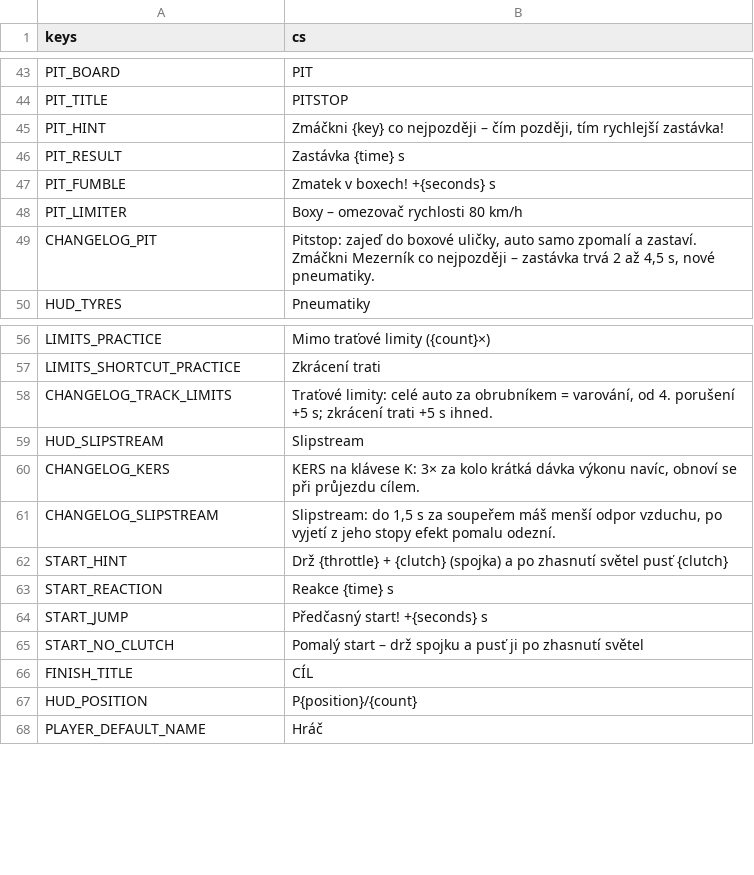
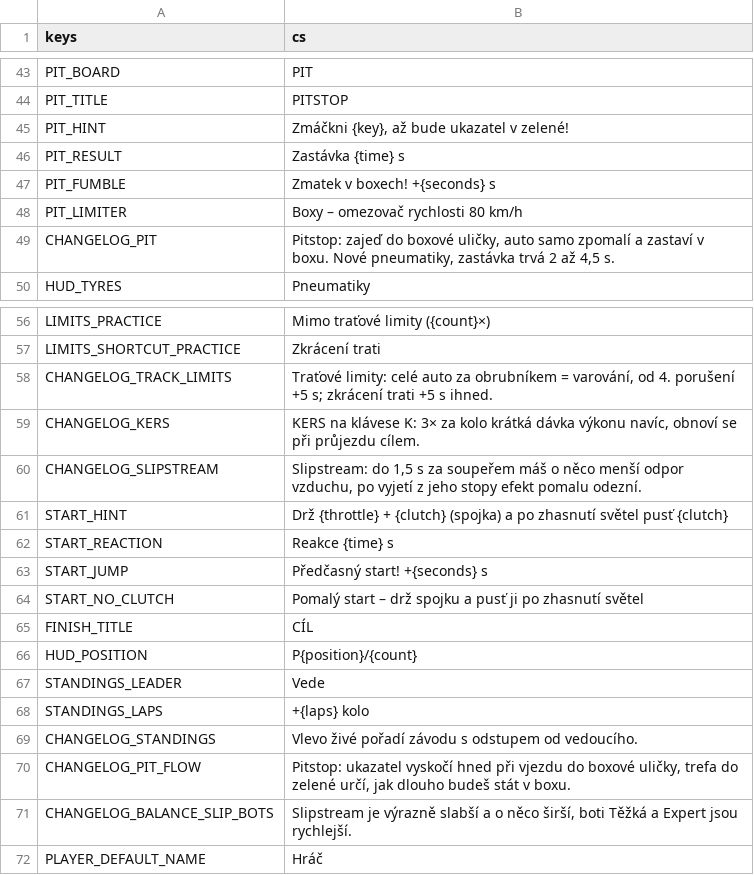
Before and after one commit to nejhorsiprogramatorsveta/overtake, a CSV file: localization/translations.csv, drawn as a sheet; only a part is shown, gaps mark what is left out.

```diff
--- a/localization/translations.csv
+++ b/localization/translations.csv
@@ -44,3 +44,3 @@ PIT_BOARD,PIT
 PIT_TITLE,PITSTOP
-PIT_HINT,"Zmáčkni {key} co nejpozději – čím později, tím rychlejší zastávka!"
+PIT_HINT,"Zmáčkni {key}, až bude ukazatel v zelené!"
 PIT_RESULT,Zastávka {time} s
@@ -48,3 +48,3 @@ PIT_FUMBLE,Zmatek v boxech! +{seconds} s
 PIT_LIMITER,Boxy – omezovač rychlosti 80 km/h
-CHANGELOG_PIT,"Pitstop: zajeď do boxové uličky, auto samo zpomalí a zastaví. Zmáčkni Mezerník co nejpozději – zastávka trvá 2 až 4,5 s, nové pneumatiky."
+CHANGELOG_PIT,"Pitstop: zajeď do boxové uličky, auto samo zpomalí a zastaví v boxu. Nové pneumatiky, zastávka trvá 2 až 4,5 s."
 HUD_TYRES,Pneumatiky
@@ -58,5 +58,4 @@ LIMITS_SHORTCUT_PRACTICE,Zkrácení trati
 CHANGELOG_TRACK_LIMITS,"Traťové limity: celé auto za obrubníkem = varování, od 4. porušení +5 s; zkrácení trati +5 s ihned."
-HUD_SLIPSTREAM,Slipstream
 CHANGELOG_KERS,"KERS na klávese K: 3× za kolo krátká dávka výkonu navíc, obnoví se při průjezdu cílem."
-CHANGELOG_SLIPSTREAM,"Slipstream: do 1,5 s za soupeřem máš menší odpor vzduchu, po vyjetí z jeho stopy efekt pomalu odezní."
+CHANGELOG_SLIPSTREAM,"Slipstream: do 1,5 s za soupeřem máš o něco menší odpor vzduchu, po vyjetí z jeho stopy efekt pomalu odezní."
 START_HINT,Drž {throttle} + {clutch} (spojka) a po zhasnutí světel pusť {clutch}
@@ -67,2 +66,7 @@ FINISH_TITLE,CÍL
 HUD_POSITION,P{position}/{count}
+STANDINGS_LEADER,Vede
+STANDINGS_LAPS,+{laps} kolo
+CHANGELOG_STANDINGS,"Vlevo živé pořadí závodu s odstupem od vedoucího."
+CHANGELOG_PIT_FLOW,"Pitstop: ukazatel vyskočí hned při vjezdu do boxové uličky, trefa do zelené určí, jak dlouho budeš stát v boxu."
+CHANGELOG_BALANCE_SLIP_BOTS,"Slipstream je výrazně slabší a o něco širší, boti Těžká a Expert jsou rychlejší."
 PLAYER_DEFAULT_NAME,Hráč
```
Also changed, not shown: 24 other files.
